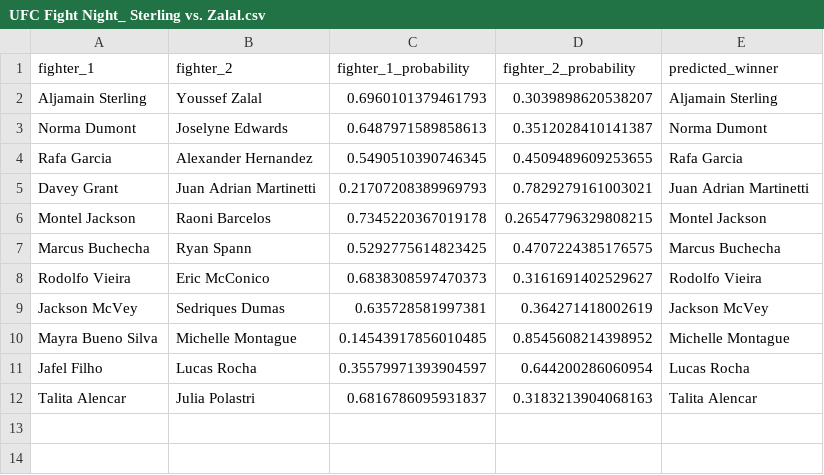
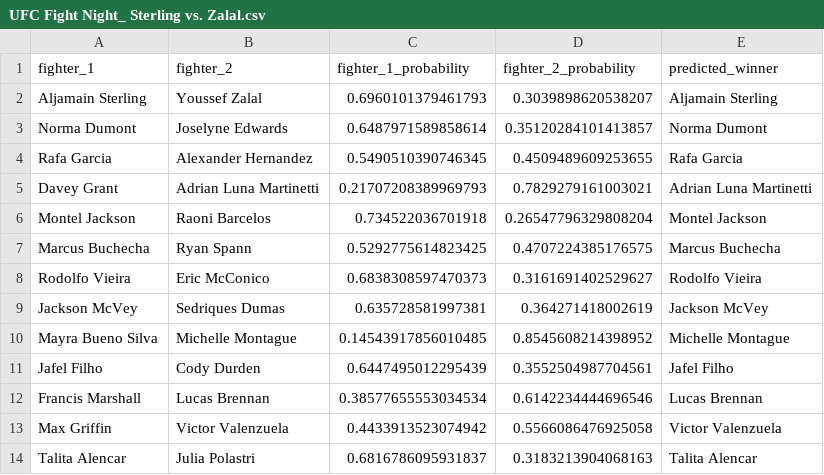
Before and after one commit to kshoker12/UFC-Fight-Predictor, a CSV file: predictions/UFC Fight Night_ Sterling vs. Zalal.csv, drawn as a sheet.

```diff
--- a/predictions/UFC Fight Night_ Sterling vs. Zalal.csv
+++ b/predictions/UFC Fight Night_ Sterling vs. Zalal.csv
@@ -2,6 +2,6 @@ fighter_1,fighter_2,fighter_1_probability,fighter_2_probability,predicted_winner
 Aljamain Sterling,Youssef Zalal,0.6960101379461793,0.3039898620538207,Aljamain Sterling
-Norma Dumont,Joselyne Edwards,0.6487971589858613,0.3512028410141387,Norma Dumont
+Norma Dumont,Joselyne Edwards,0.6487971589858614,0.35120284101413857,Norma Dumont
 Rafa Garcia,Alexander Hernandez,0.5490510390746345,0.4509489609253655,Rafa Garcia
-Davey Grant,Juan Adrian Martinetti,0.21707208389969793,0.7829279161003021,Juan Adrian Martinetti
-Montel Jackson,Raoni Barcelos,0.7345220367019178,0.26547796329808215,Montel Jackson
+Davey Grant,Adrian Luna Martinetti,0.21707208389969793,0.7829279161003021,Adrian Luna Martinetti
+Montel Jackson,Raoni Barcelos,0.734522036701918,0.26547796329808204,Montel Jackson
 Marcus Buchecha,Ryan Spann,0.5292775614823425,0.4707224385176575,Marcus Buchecha
@@ -10,3 +10,5 @@ Jackson McVey,Sedriques Dumas,0.635728581997381,0.364271418002619,Jackson McVey
 Mayra Bueno Silva,Michelle Montague,0.14543917856010485,0.8545608214398952,Michelle Montague
-Jafel Filho,Lucas Rocha,0.35579971393904597,0.644200286060954,Lucas Rocha
+Jafel Filho,Cody Durden,0.6447495012295439,0.3552504987704561,Jafel Filho
+Francis Marshall,Lucas Brennan,0.38577655553034534,0.6142234444696546,Lucas Brennan
+Max Griffin,Victor Valenzuela,0.4433913523074942,0.5566086476925058,Victor Valenzuela
 Talita Alencar,Julia Polastri,0.6816786095931837,0.3183213904068163,Talita Alencar
```
Also changed, not shown: 1 other file.
